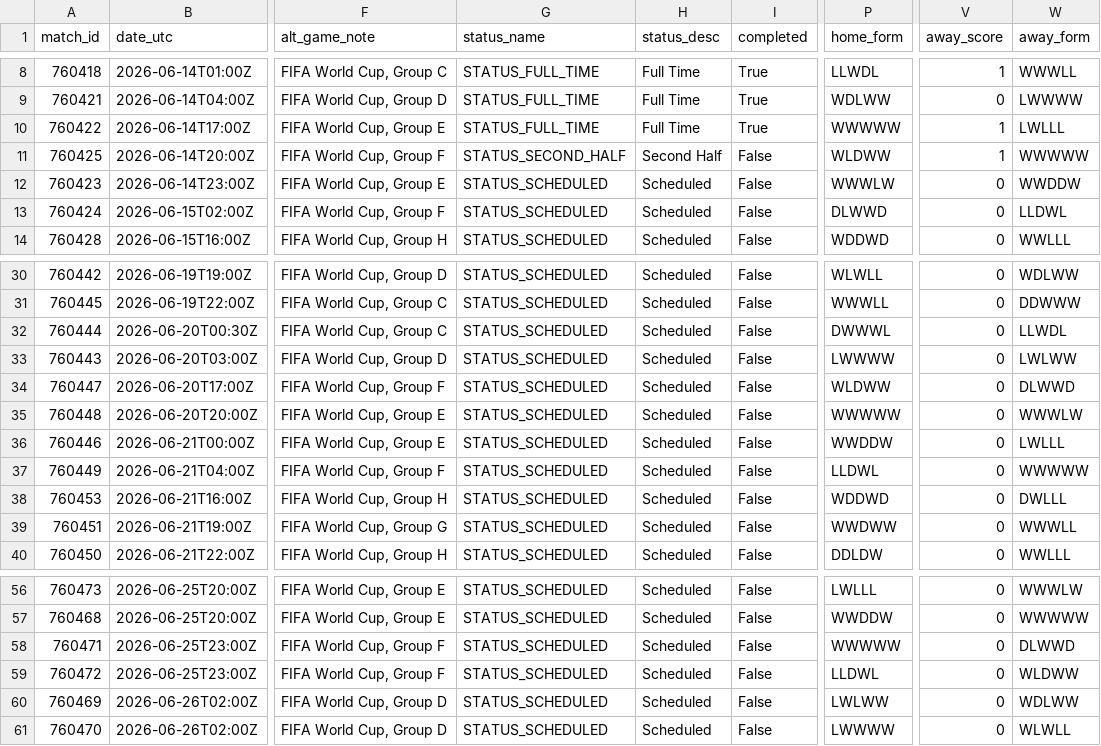
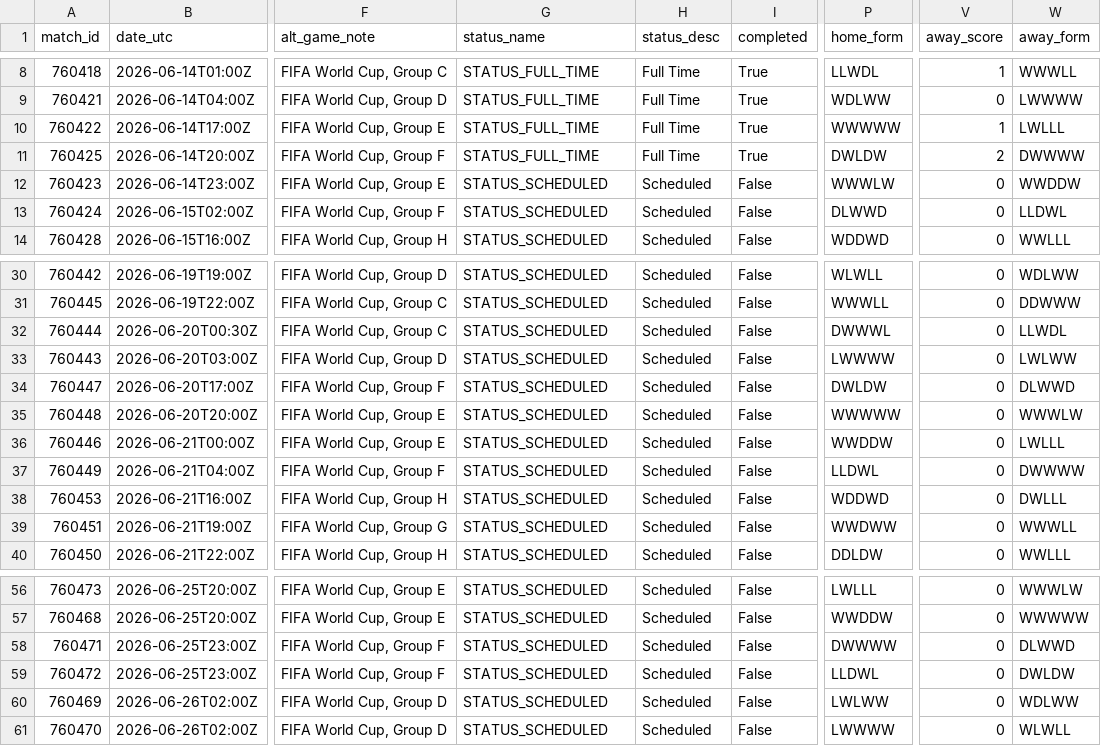
Before and after one commit to akarpie96/2026-worldcup-forecast, a CSV file: data/processed/group_stage_matches.csv, drawn as a sheet; only a part is shown, gaps mark what is left out; the diff names each change by its address in the sheet, - before the commit and + after, or states it on an @@ line.

```diff
--- a/data/processed/group_stage_matches.csv
+++ b/data/processed/group_stage_matches.csv
-G11 (status_name): STATUS_SECOND_HALF
+G11 (status_name): STATUS_FULL_TIME
-H11 (status_desc): Second Half
+H11 (status_desc): Full Time
-I11 (completed): False
+I11 (completed): True
-P11 (home_form): WLDWW
+P11 (home_form): DWLDW
-V11 (away_score): 1
+V11 (away_score): 2
-W11 (away_form): WWWWW
+W11 (away_form): DWWWW
-P34 (home_form): WLDWW
+P34 (home_form): DWLDW
-W37 (away_form): WWWWW
+W37 (away_form): DWWWW
-P58 (home_form): WWWWW
+P58 (home_form): DWWWW
-W59 (away_form): WLDWW
+W59 (away_form): DWLDW
```
Also changed, not shown: data/processed/bracket_forecast.csv, data/processed/matches.csv, 2 other files.
